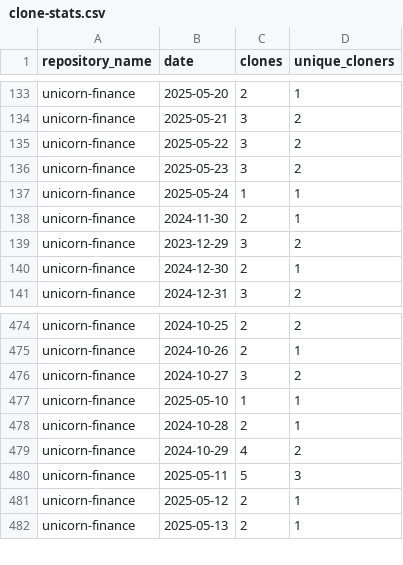
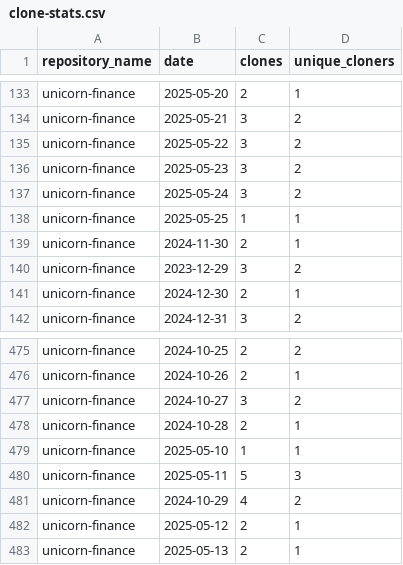
Before and after one commit to jpmorgan-payments/unicorn-finance, a CSV file: metrics/clone-stats.csv, drawn as a sheet; only a part is shown, gaps mark what is left out; the diff covers the shown part only.

```diff
--- a/metrics/clone-stats.csv
+++ b/metrics/clone-stats.csv
@@ -136,3 +136,4 @@ unicorn-finance,2025-05-22,3,2
 unicorn-finance,2025-05-23,3,2
-unicorn-finance,2025-05-24,1,1
+unicorn-finance,2025-05-24,3,2
+unicorn-finance,2025-05-25,1,1
 unicorn-finance,2024-11-30,2,1
@@ -476,6 +477,6 @@ unicorn-finance,2024-10-26,2,1
 unicorn-finance,2024-10-27,3,2
+unicorn-finance,2024-10-28,2,1
 unicorn-finance,2025-05-10,1,1
-unicorn-finance,2024-10-28,2,1
+unicorn-finance,2025-05-11,5,3
 unicorn-finance,2024-10-29,4,2
-unicorn-finance,2025-05-11,5,3
 unicorn-finance,2025-05-12,2,1
```
Also changed, not shown: 53 moved rows elsewhere in this file, metrics/clone-stats-sorted.csv, 2 other files.
